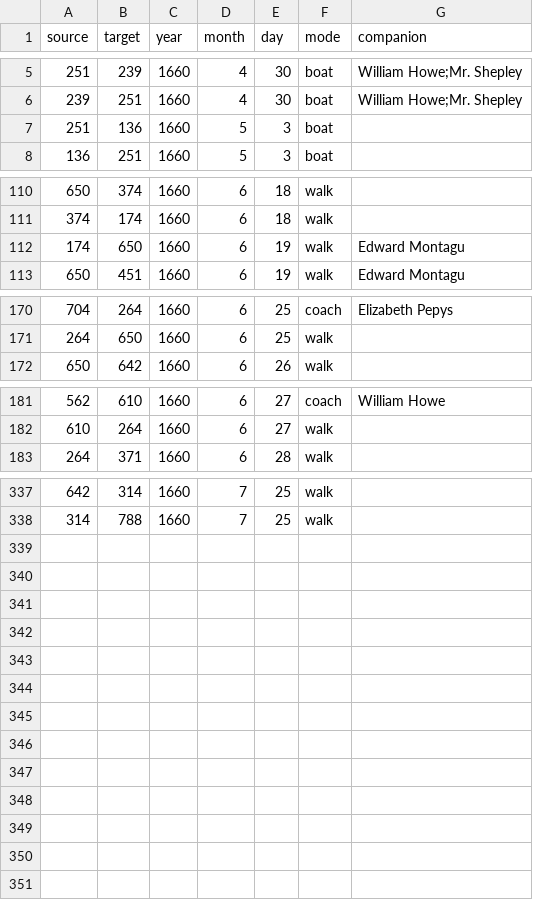
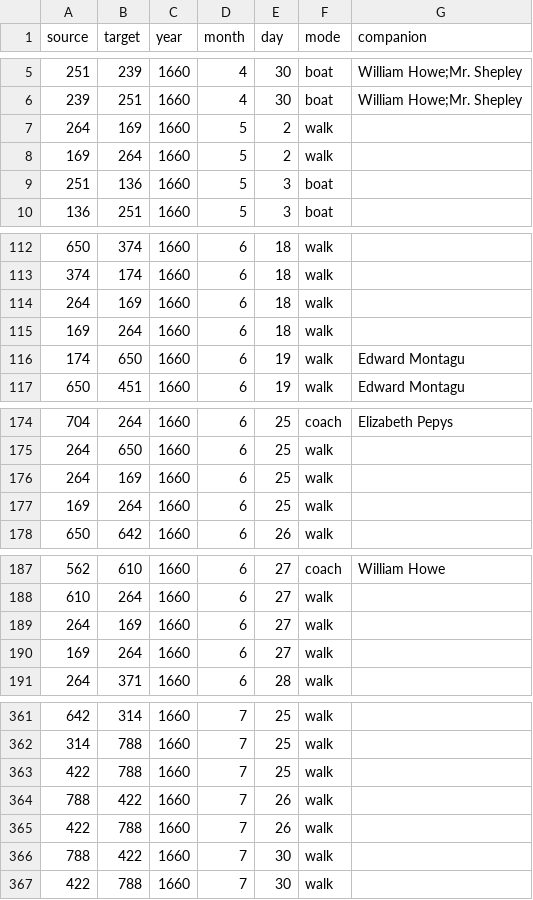
Before and after one commit to jmotis/networking-pepys, a CSV file: edges_1660_apr_jul.csv, drawn as a sheet; only a part is shown, gaps mark what is left out; the diff covers the shown part only; the diff names each change by its address in the sheet, - before the commit and + after, or states it on an @@ line.

```diff
--- a/edges_1660_apr_jul.csv
+++ b/edges_1660_apr_jul.csv
+row 7: 264 | 169 | 1660 | 5 | 2 | walk
+row 8: 169 | 264 | 1660 | 5 | 2 | walk
+row 114: 264 | 169 | 1660 | 6 | 18 | walk
+row 115: 169 | 264 | 1660 | 6 | 18 | walk
+row 176: 264 | 169 | 1660 | 6 | 25 | walk
+row 177: 169 | 264 | 1660 | 6 | 25 | walk
+row 189: 264 | 169 | 1660 | 6 | 27 | walk
+row 190: 169 | 264 | 1660 | 6 | 27 | walk
+row 363: 422 | 788 | 1660 | 7 | 25 | walk
+row 364: 788 | 422 | 1660 | 7 | 26 | walk
+row 365: 422 | 788 | 1660 | 7 | 26 | walk
+row 366: 788 | 422 | 1660 | 7 | 30 | walk
+row 367: 422 | 788 | 1660 | 7 | 30 | walk
```
Also changed, not shown: 16 added rows elsewhere in this file, edges_1660_aug_dec.csv, edges_1660_jan_mar.csv, 2 other files.
